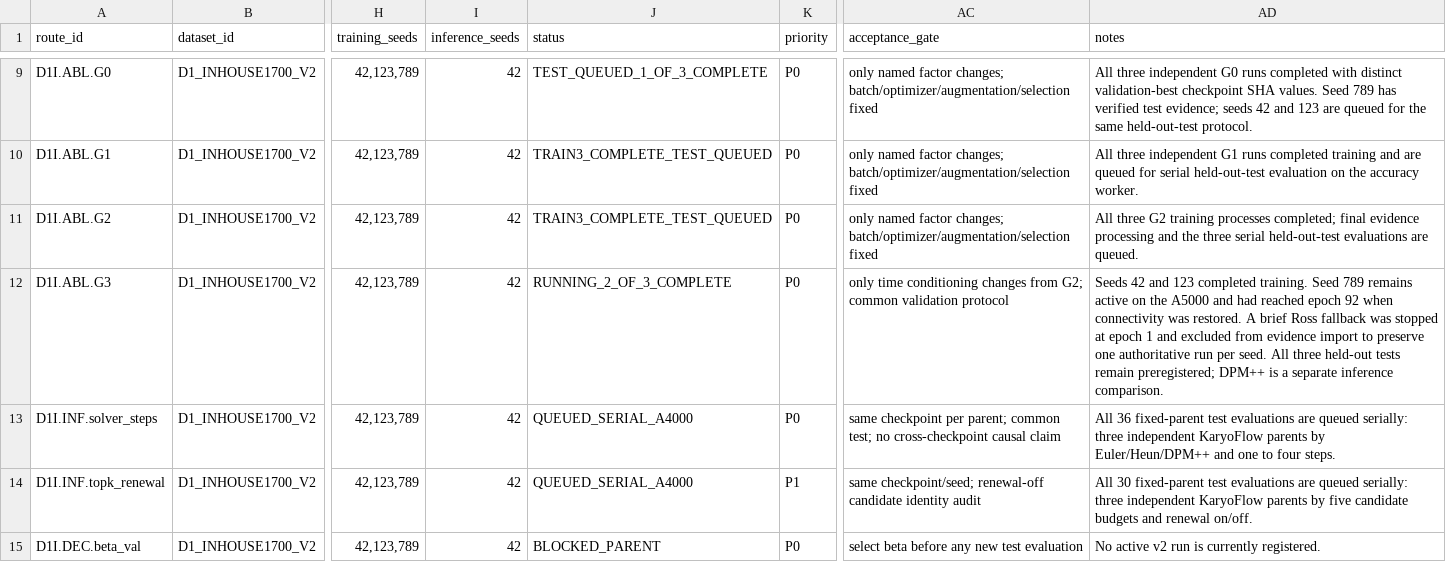
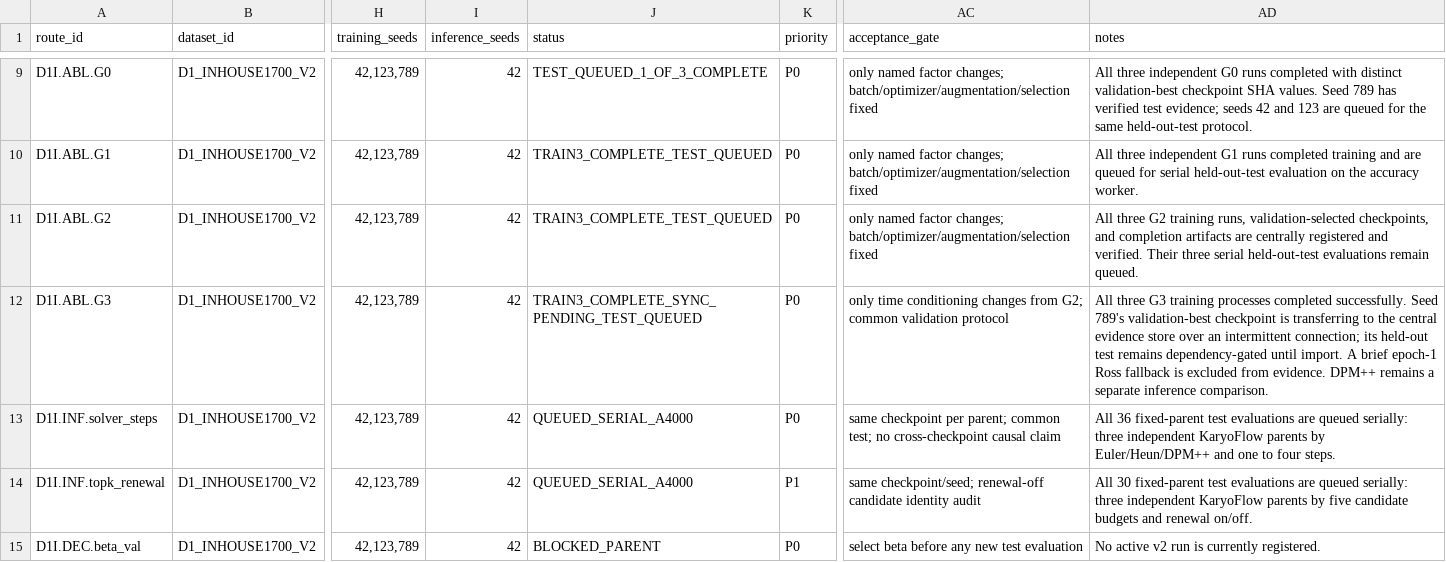
Before and after one commit to Einspanner123/chromosome-kd, a CSV file: tools/experiment_db/exports/paper_experiment_route_matrix.csv, drawn as a sheet; only a part is shown, gaps mark what is left out; the diff names each change by its address in the sheet, - before the commit and + after, or states it on an @@ line.

Commit message:
register completed G2 seed789 evidence

```diff
--- a/tools/experiment_db/exports/paper_experiment_route_matrix.csv
+++ b/tools/experiment_db/exports/paper_experiment_route_matrix.csv
-AD11 (notes): …G2 training processes completed; final evidence processing and the three serial held-out-test evaluations are queued.
+AD11 (notes): …G2 training runs, validation-selected checkpoints, and completion artifacts are centrally registered and verified. Their three serial held-out-test evaluations remain queued.
-J12 (status): RUNNING_2_OF_3_COMPLETE
+J12 (status): TRAIN3_COMPLETE_SYNC_PENDING_TEST_QUEUED
-AD12 (notes): Seeds 42 and 123 completed training. Seed 789 remains active on the A5000 and had reached epoch 92 when connectivity was restored. A brief Ross fallback was stopped at epoch 1 and excluded from evidence import to preserve one authoritative run per seed. All three held-out tests remain preregistered; DPM++ is a separate…
+AD12 (notes): All three G3 training processes completed successfully. Seed 789's validation-best checkpoint is transferring to the central evidence store over an intermittent connection; its held-out test remains dependency-gated until import. A brief epoch-1 Ross fallback is excluded from evidence. DPM++ remains a separate…
```
Also changed, not shown: 4 other files.
